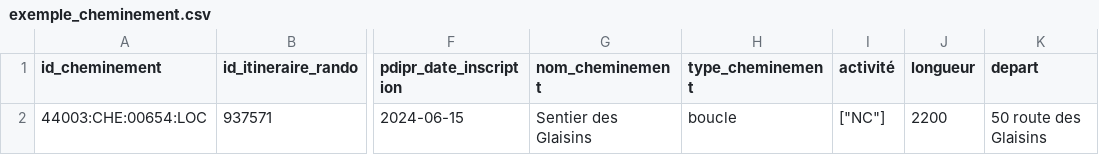
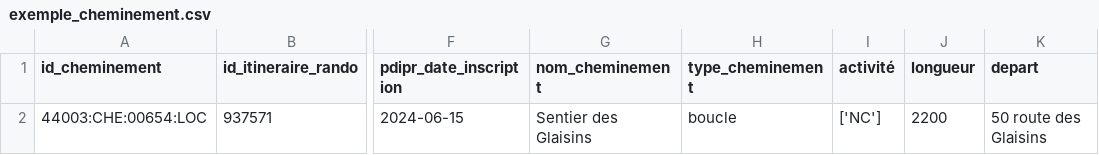
Before and after one commit to cnigfr/standard-accessibilite-espace-naturel, a CSV file: schema/cheminement/exemple_cheminement.csv, drawn as a sheet; only a part is shown, gaps mark what is left out; the diff names each change by its address in the sheet, - before the commit and + after, or states it on an @@ line.

Commit message:
Update exemple_cheminement.csv

```diff
--- a/schema/cheminement/exemple_cheminement.csv
+++ b/schema/cheminement/exemple_cheminement.csv
-I2 (activité): ["NC"]
+I2 (activité): ['NC']
```
